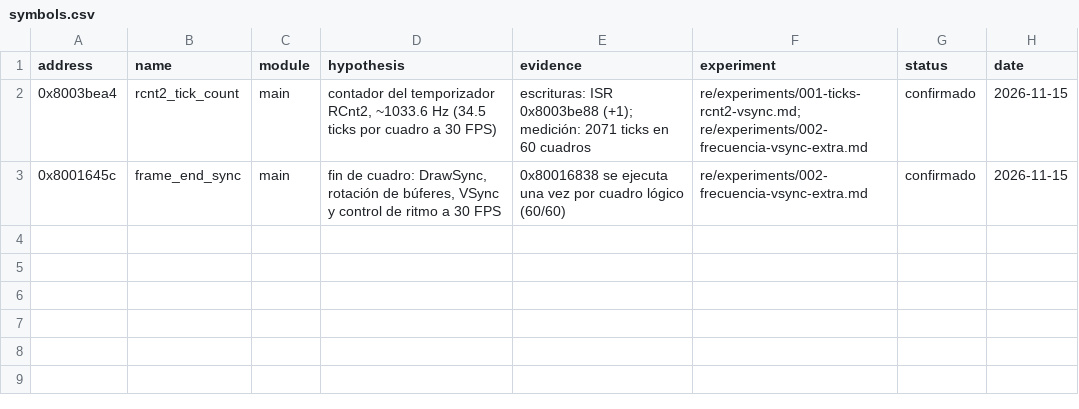
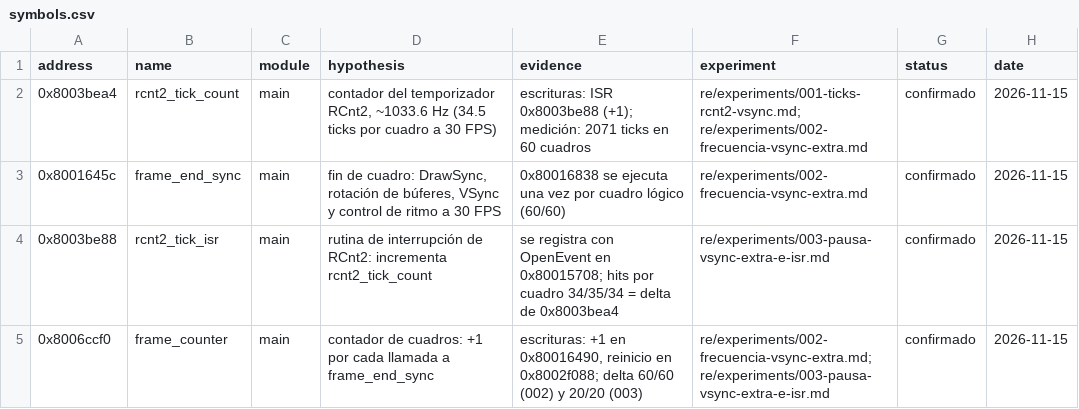
Before and after one commit to Alejandro-Estrada-1/crash2-native, a CSV file: re/symbols.csv, drawn as a sheet; the diff names each change by its address in the sheet, - before the commit and + after, or states it on an @@ line.

Commit message:
Promueve rcnt2_tick_isr y frame_counter

```diff
--- a/re/symbols.csv
+++ b/re/symbols.csv
+row 4: 0x8003be88 | rcnt2_tick_isr | main | rutina de interrupción de RCnt2: incrementa rcnt2_tick_count | se registra con OpenEvent en 0x80015708; hits por cuadro 34/35/34 = delta de 0x8003bea4 | re/experiments/003-pausa-vsync-extra-e-isr.md | confirmado | 2026-11-15
+row 5: 0x8006ccf0 | frame_counter | main | contador de cuadros: +1 por cada llamada a frame_end_sync | escrituras: +1 en 0x80016490, reinicio en 0x8002f088; delta 60/60 (002) y 20/20 (003) | re/experiments/002-frecuencia-vsync-extra.md; re/experiments/003-pausa-vsync-extra-e-isr.md | confirmado | 2026-11-15
```
